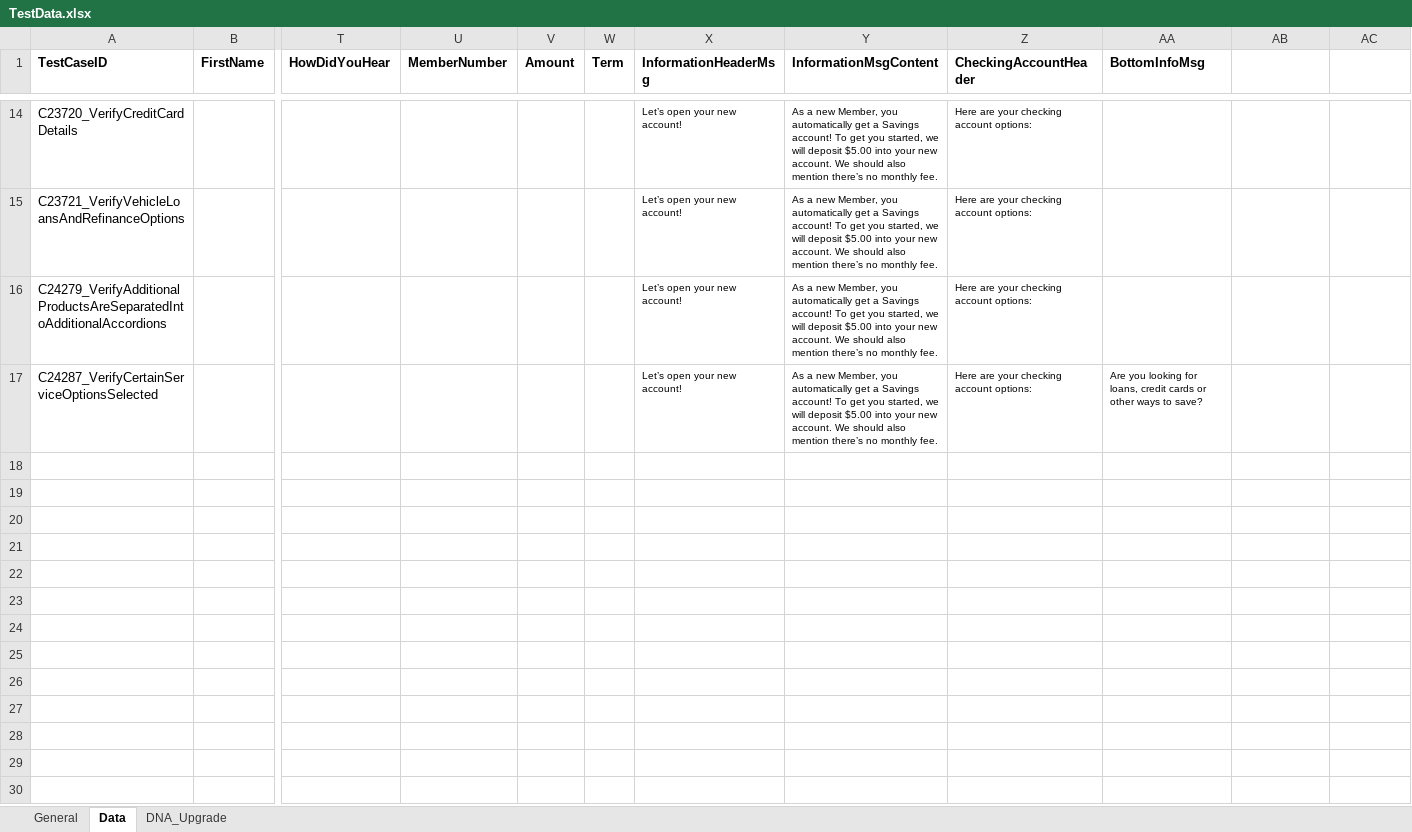
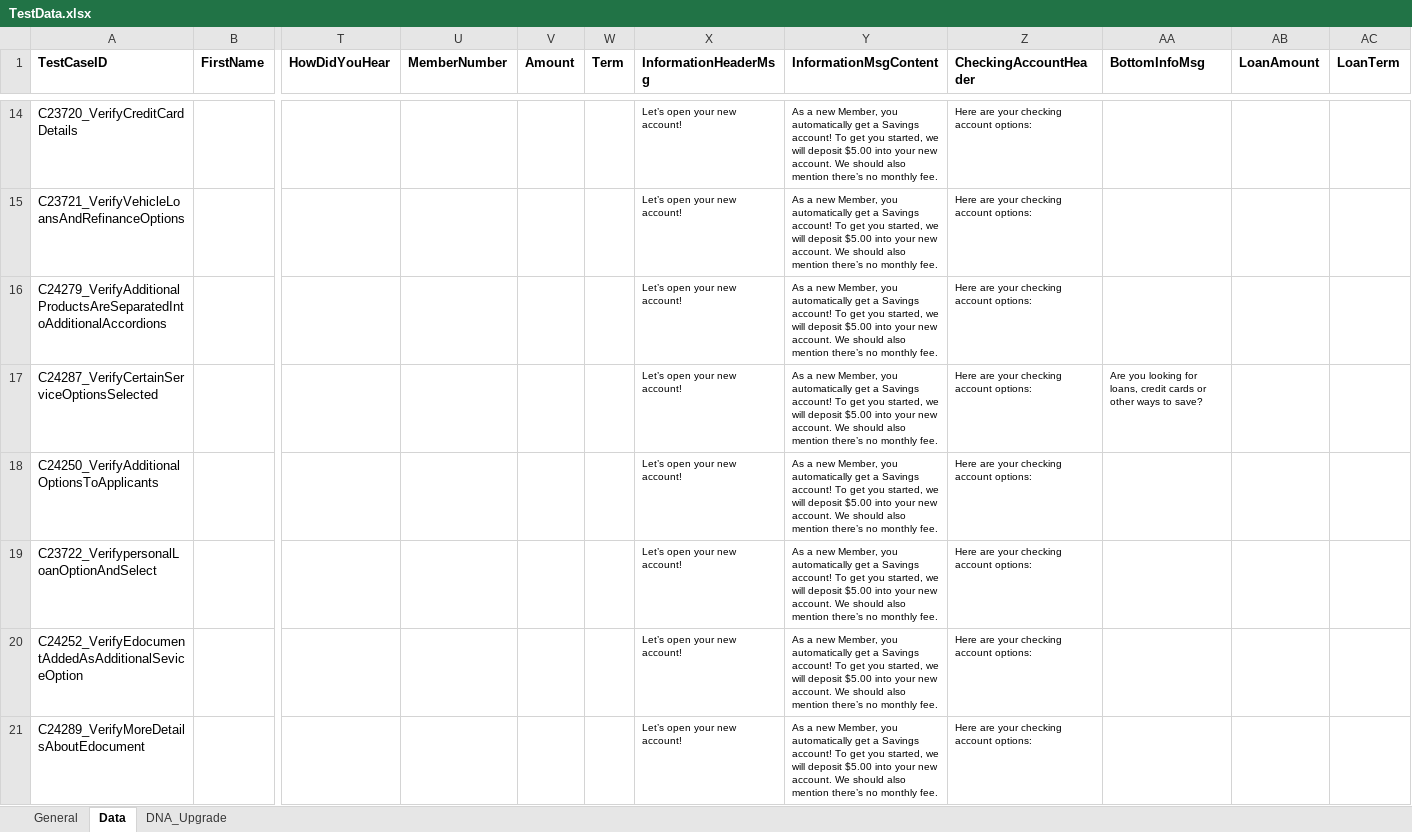
Before and after one commit to mamata-create/TDECUProjects, an Excel workbook: InstantOpen/src/main/java/com/Resources/TestData.xlsx, sheet Data, drawn as a sheet; only a part is shown, gaps mark what is left out; values as stored, in another font and other column widths than the file's, no borders; rows hold the shown columns only; the diff covers the shown part only; the diff names each change by its address in the sheet, - before the commit and + after, or states it on an @@ line.

Commit message:
New scripts added for SelectAccounts

```diff
--- a/InstantOpen/src/main/java/com/Resources/TestData.xlsx (sheet Data)
+++ b/InstantOpen/src/main/java/com/Resources/TestData.xlsx (sheet Data)
-AB1: (empty)
+AB1: LoanAmount
-AC1: (empty)
+AC1: LoanTerm
+row 18: C24250_VerifyAdditionalOptionsToApplicants |  |  |  |  |  | Let’s open your new account! | As a new Member, you automatically get a Savings account! To get you started, we will deposit $5.00 into your new account. We should also mention there’s no monthly fee. | Here are your checking account options:
+row 19: C23722_VerifypersonalLoanOptionAndSelect |  |  |  |  |  | Let’s open your new account! | As a new Member, you automatically get a Savings account! To get you started, we will deposit $5.00 into your new account. We should also mention there’s no monthly fee. | Here are your checking account options:
+row 20: C24252_VerifyEdocumentAddedAsAdditionalSeviceOption |  |  |  |  |  | Let’s open your new account! | As a new Member, you automatically get a Savings account! To get you started, we will deposit $5.00 into your new account. We should also mention there’s no monthly fee. | Here are your checking account options:
+row 21: C24289_VerifyMoreDetailsAboutEdocument |  |  |  |  |  | Let’s open your new account! | As a new Member, you automatically get a Savings account! To get you started, we will deposit $5.00 into your new account. We should also mention there’s no monthly fee. | Here are your checking account options:
```
Also changed, not shown: 4 added rows elsewhere in this sheet, sheet General, 21 other files.
